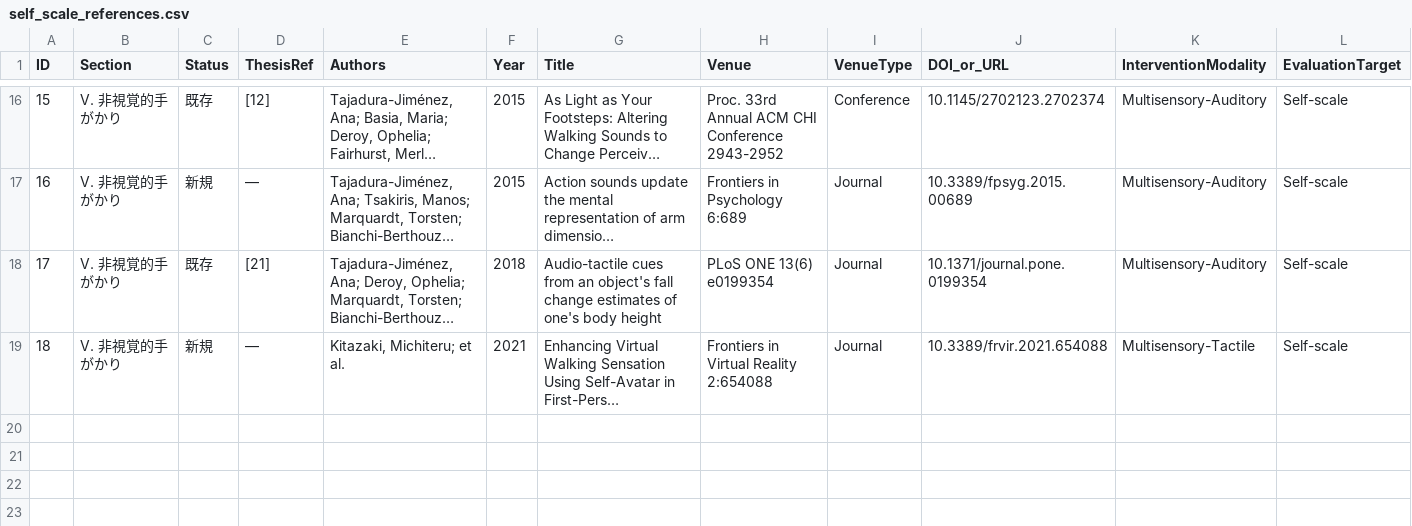
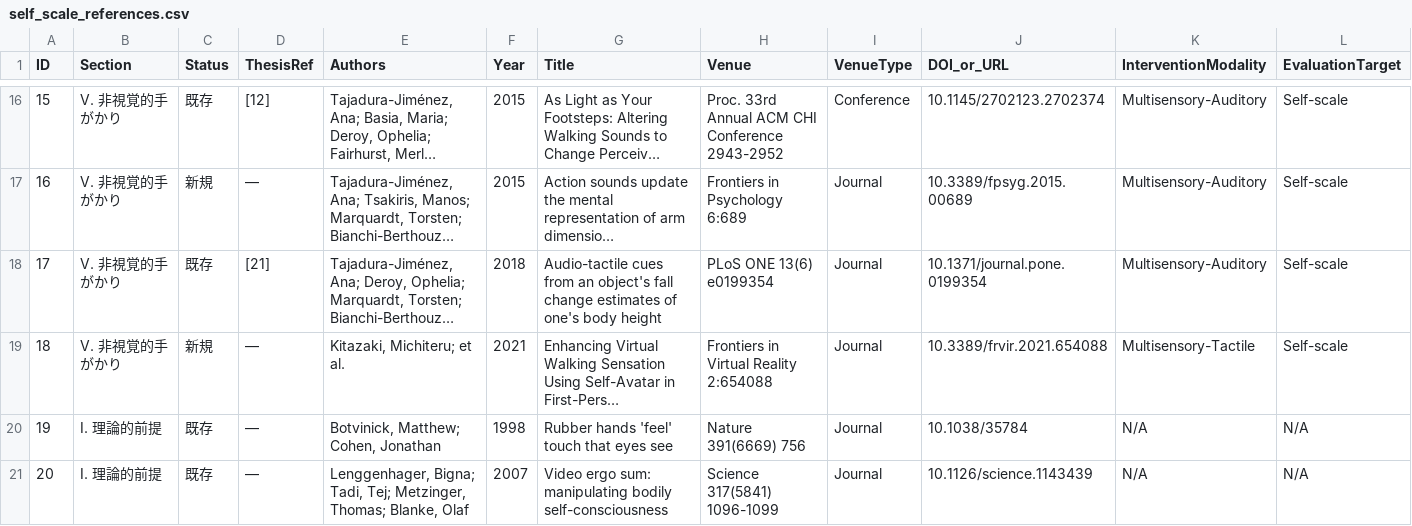
Before and after one commit to usamaru33/SurveyProtocol, a CSV file: self_scale_references.csv, drawn as a sheet; only a part is shown, gaps mark what is left out; long unchanged cells end in …; rows hold the shown columns only; the diff names each change by its address in the sheet, - before the commit and + after, or states it on an @@ line.

```diff
--- a/self_scale_references.csv
+++ b/self_scale_references.csv
+row 20: 19 | I. 理論的前提 | 既存 | ― | Botvinick, Matthew; Cohen, Jonathan | 1998 | Rubber hands 'feel' touch that eyes see | Nature 391(6669) 756 | Journal | 10.1038/35784 | N/A | N/A
+row 21: 20 | I. 理論的前提 | 既存 | ― | Lenggenhager, Bigna; Tadi, Tej; Metzinger, Thomas; Blanke, Olaf | 2007 | Video ergo sum: manipulating bodily self-consciousness | Science 317(5841) 1096-1099 | Journal | 10.1126/science.1143439 | N/A | N/A
```
Also changed, not shown: 12 other files.
